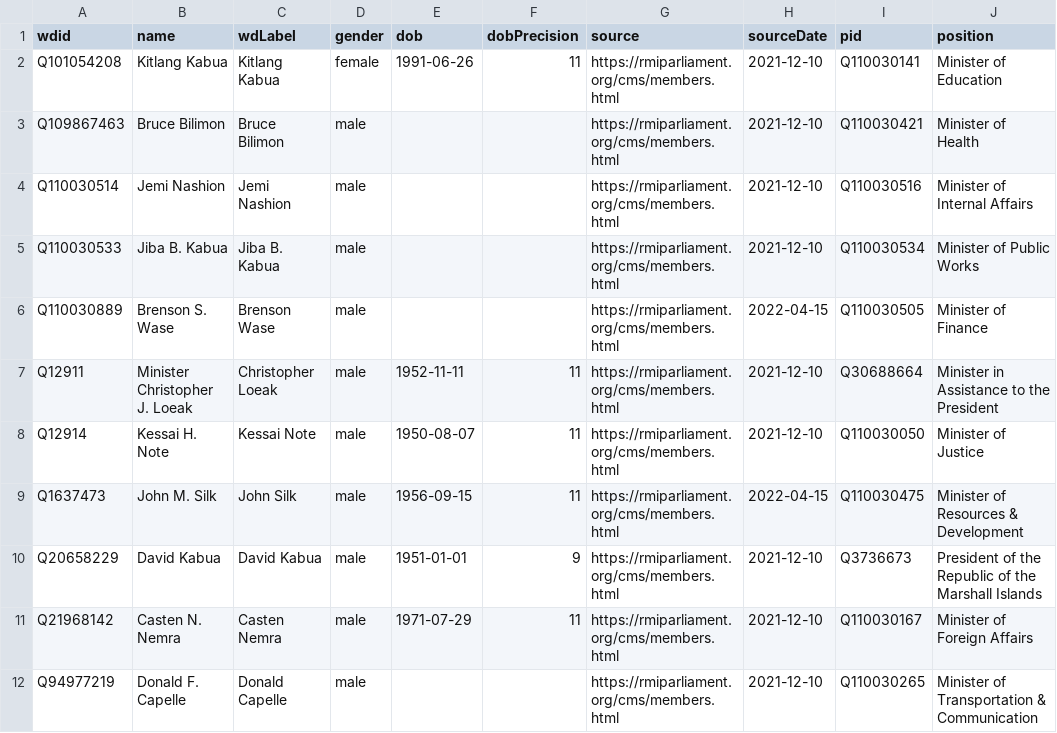
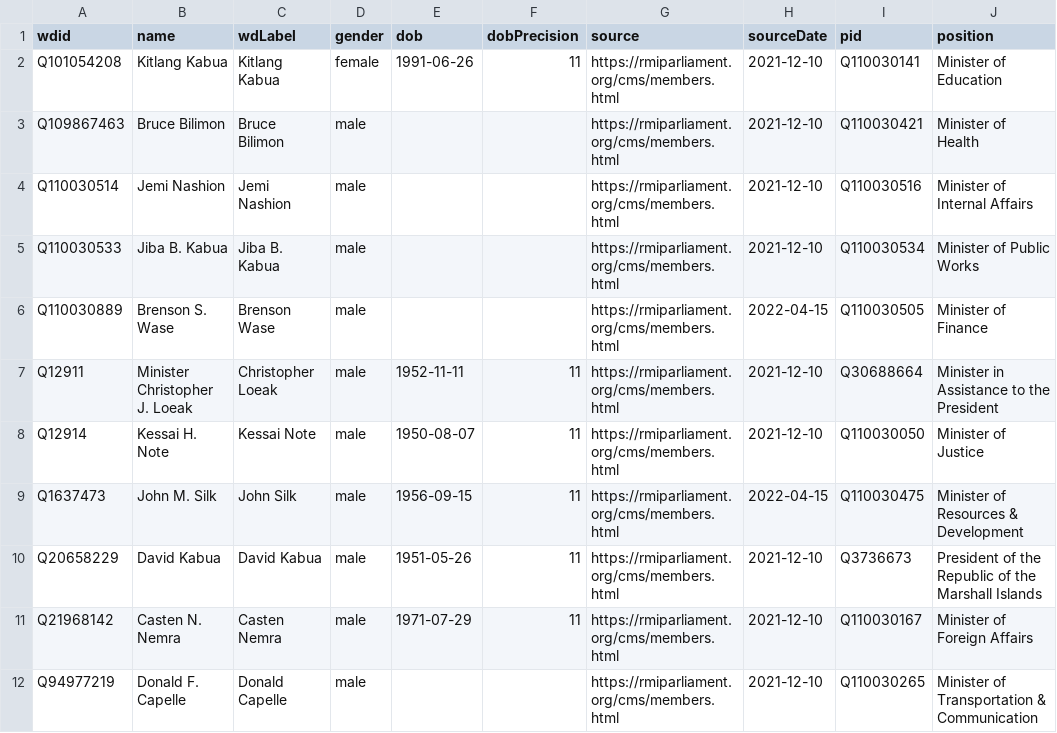
Before and after one commit to every-politician-scrapers/marshall-islands-ministers, a CSV file: data/wikidata.csv, drawn as a sheet; only a part is shown; the diff names each change by its address in the sheet, - before the commit and + after, or states it on an @@ line.

Commit message:
Compare external sources to Wikidata

```diff
--- a/data/wikidata.csv
+++ b/data/wikidata.csv
-E10 (dob): 1951-01-01
+E10 (dob): 1951-05-26
-F10 (dobPrecision): 9
+F10 (dobPrecision): 11
```
